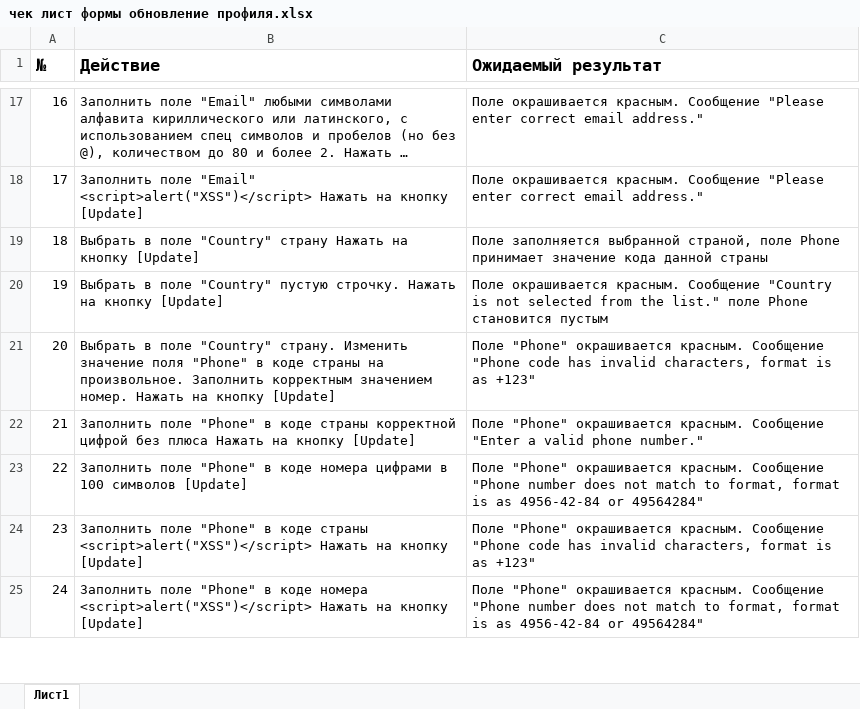
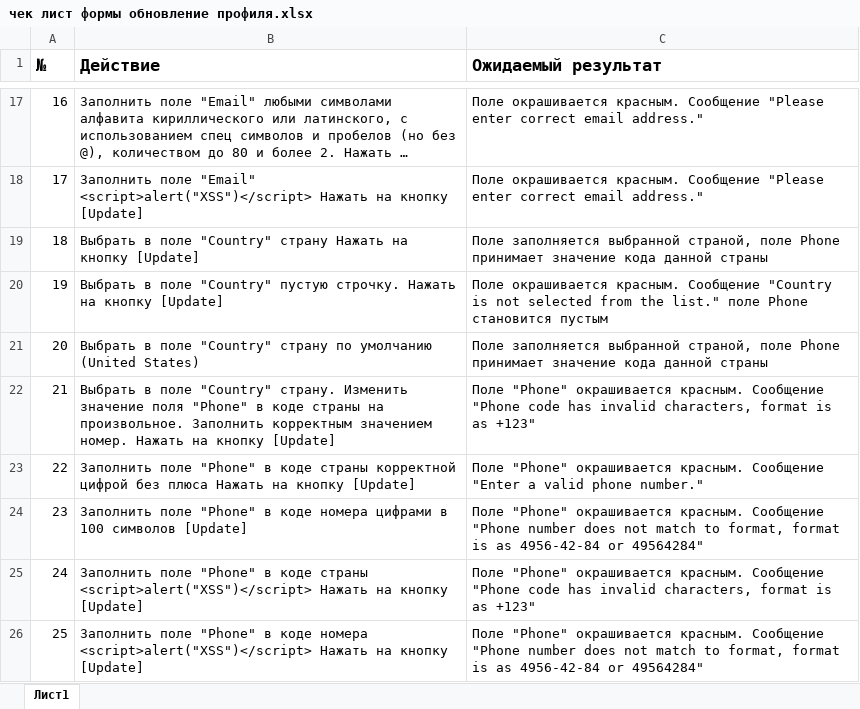
Before and after one commit to nidxegg/social_links, an Excel workbook: чек лист формы обновление профиля.xlsx, sheet Лист1, drawn as a sheet; only a part is shown, gaps mark what is left out; long unchanged cells end in …; values as stored, in another font and other column widths than the file's, no borders; addresses are those after the commit; the diff names each change by its address in the sheet, - before the commit and + after, or states it on an @@ line.

Commit message:
complete checklist with add country default

```diff
--- a/чек лист формы обновление профиля.xlsx (sheet Лист1)
+++ b/чек лист формы обновление профиля.xlsx (sheet Лист1)
+row 21: 20 | Выбрать в поле "Country" страну по умолчанию (United States) | Поле заполняется выбранной страной, поле Phone принимает значение кода данной страны
@@ column A (№) renumbered from row 22 down @@
```
